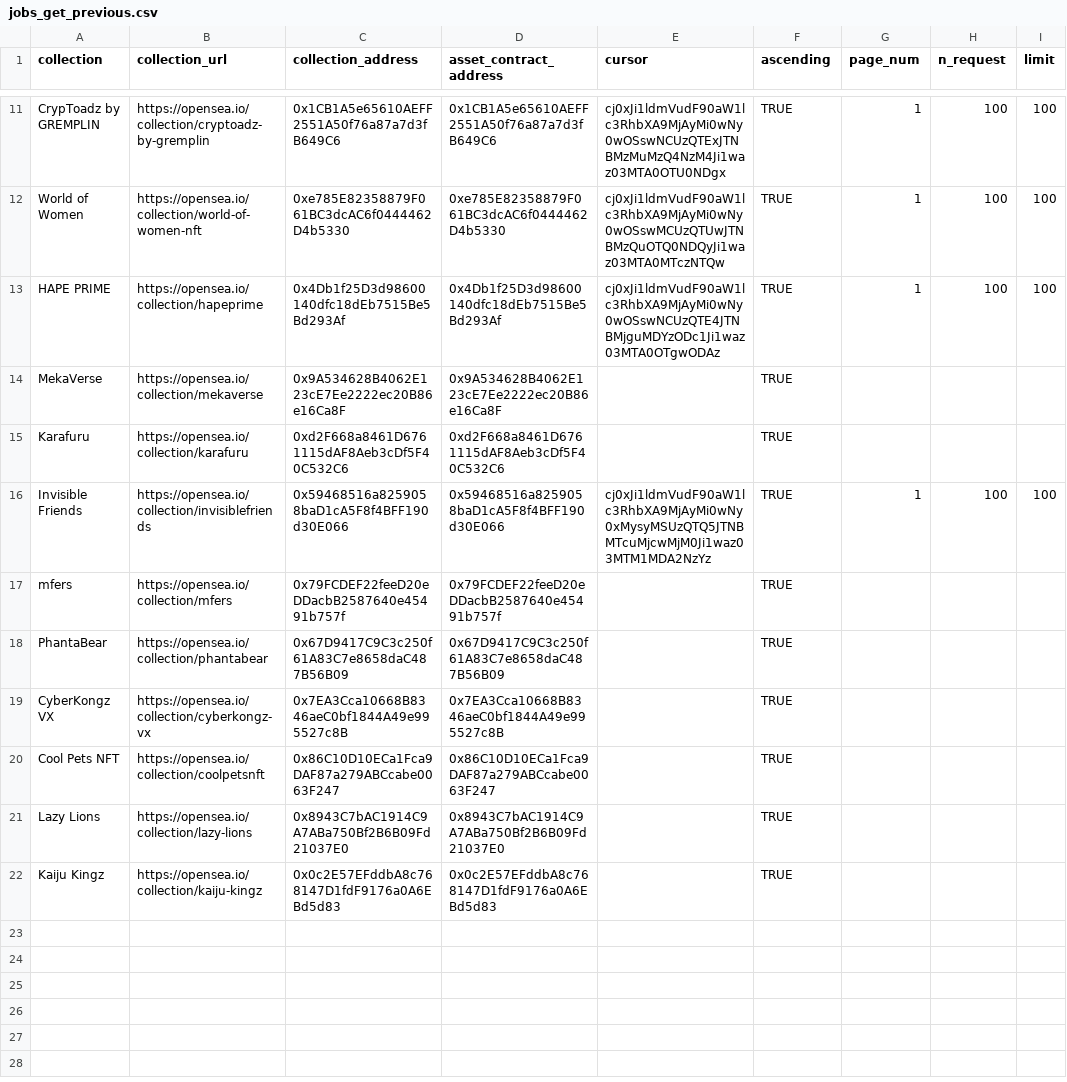
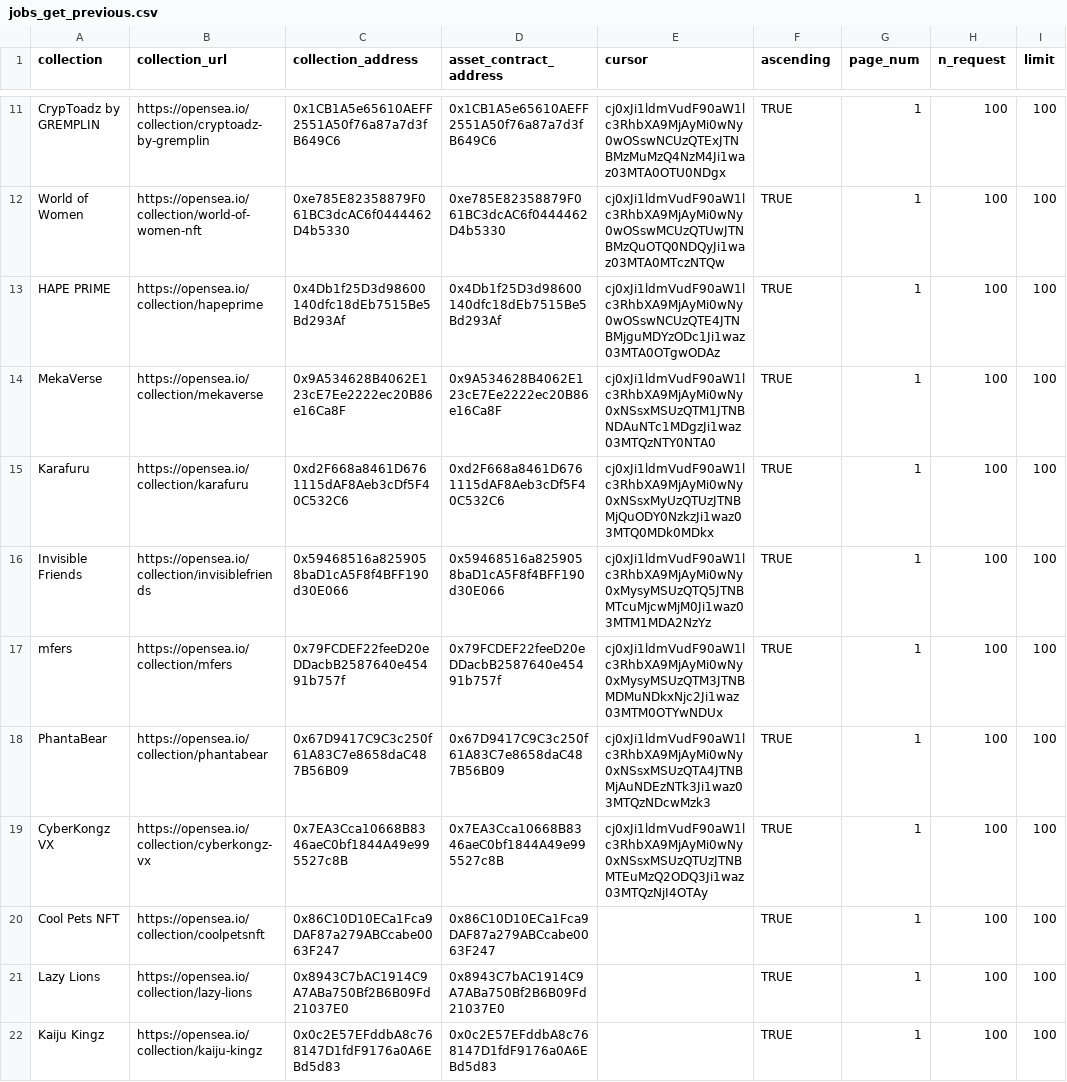
Before and after one commit to Cryptoro-DAO/OpenSea-API-crawler, a CSV file: jobs_get_previous.csv, drawn as a sheet; only a part is shown, gaps mark what is left out; the diff names each change by its address in the sheet, - before the commit and + after, or states it on an @@ line.

```diff
--- a/jobs_get_previous.csv
+++ b/jobs_get_previous.csv
-E14 (cursor): (empty)
+E14 (cursor): cj0xJi1ldmVudF90aW1lc3RhbXA9MjAyMi0wNy0xNSsxMSUzQTM1JTNBNDAuNTc1MDgzJi1waz03MTQzNTY0NTA0
-G14:G15 (page_num): (empty)
+G14:G15 (page_num): 1
-H14:H15 (n_request): (empty)
+H14:H15 (n_request): 100
-I14:I15 (limit): (empty)
+I14:I15 (limit): 100
-E15 (cursor): (empty)
+E15 (cursor): cj0xJi1ldmVudF90aW1lc3RhbXA9MjAyMi0wNy0xNSsxMyUzQTUzJTNBMjQuODY0NzkzJi1waz03MTQ0MDk0MDkx
-E17 (cursor): (empty)
+E17 (cursor): cj0xJi1ldmVudF90aW1lc3RhbXA9MjAyMi0wNy0xMysyMSUzQTM3JTNBMDMuNDkxNjc2Ji1waz03MTM0OTYwNDUx
-G17:G22 (page_num): (empty)
+G17:G22 (page_num): 1
-H17:H22 (n_request): (empty)
+H17:H22 (n_request): 100
-I17:I22 (limit): (empty)
+I17:I22 (limit): 100
-E18 (cursor): (empty)
+E18 (cursor): cj0xJi1ldmVudF90aW1lc3RhbXA9MjAyMi0wNy0xNSsxMSUzQTA4JTNBMjAuNDEzNTk3Ji1waz03MTQzNDcwMzk3
-E19 (cursor): (empty)
+E19 (cursor): cj0xJi1ldmVudF90aW1lc3RhbXA9MjAyMi0wNy0xNSsxMSUzQTUzJTNBMTEuMzQ2ODQ3Ji1waz03MTQzNjI4OTAy
```
Also changed, not shown: jobs.csv.
